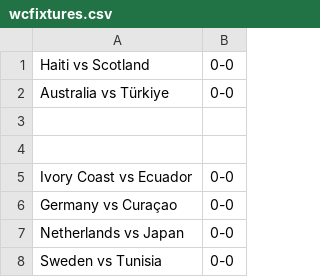
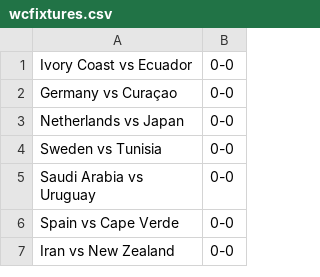
Before and after one commit to turnerville14/TurnerFunProject, a CSV file: wcfixtures.csv, drawn as a sheet; only a part is shown; the shorter side is filled out with more unchanged rows; the diff names each change by its address in the sheet, - before the commit and + after, or states it on an @@ line.

```diff
--- a/wcfixtures.csv
+++ b/wcfixtures.csv
-row 1: Haiti vs Scotland | 0-0
-row 2: Australia vs Türkiye | 0-0
-row 3: (empty)
-row 4: (empty)
```
Also changed, not shown: 1 other file.
